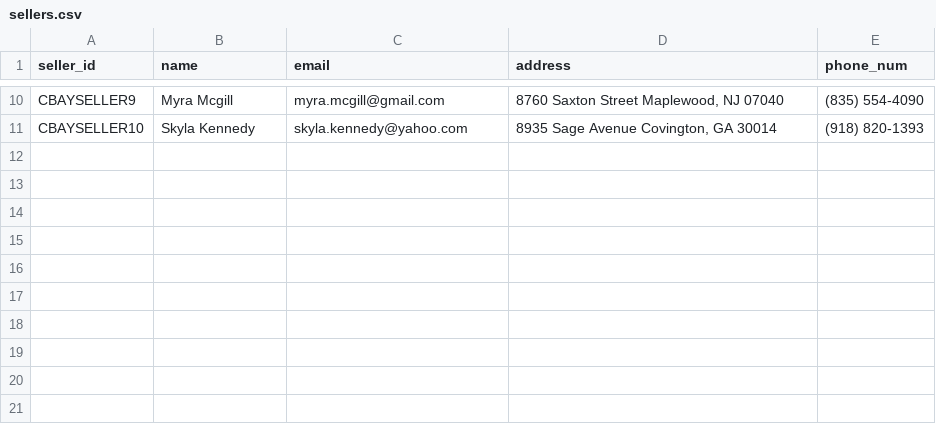
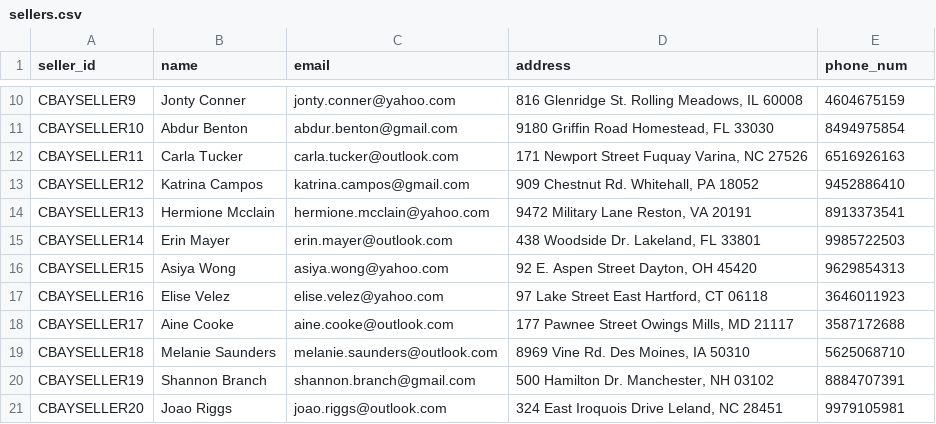
Before and after one commit to aniketbote/pds-ecommerce, a CSV file: final_data/sellers.csv, drawn as a sheet; only a part is shown, gaps mark what is left out; the diff covers the shown part only; the diff names each change by its address in the sheet, - before the commit and + after, or states it on an @@ line.

```diff
--- a/final_data/sellers.csv
+++ b/final_data/sellers.csv
-B10 (name): Myra Mcgill
+B10 (name): Jonty Conner
-C10 (email): myra.mcgill@gmail.com
+C10 (email): jonty.conner@yahoo.com
-D10 (address): 8760 Saxton Street Maplewood, NJ 07040
+D10 (address): 816 Glenridge St. Rolling Meadows, IL 60008
-E10 (phone_num): (835) 554-4090
+E10 (phone_num): 4604675159
-B11 (name): Skyla Kennedy
+B11 (name): Abdur Benton
-C11 (email): skyla.kennedy@yahoo.com
+C11 (email): abdur.benton@gmail.com
-D11 (address): 8935 Sage Avenue Covington, GA 30014
+D11 (address): 9180 Griffin Road Homestead, FL 33030
-E11 (phone_num): (918) 820-1393
+E11 (phone_num): 8494975854
+row 12: CBAYSELLER11 | Carla Tucker | carla.tucker@outlook.com | 171 Newport Street Fuquay Varina, NC 27526 | 6516926163
+row 13: CBAYSELLER12 | Katrina Campos | katrina.campos@gmail.com | 909 Chestnut Rd. Whitehall, PA 18052 | 9452886410
+row 14: CBAYSELLER13 | Hermione Mcclain | hermione.mcclain@yahoo.com | 9472 Military Lane Reston, VA 20191 | 8913373541
+row 15: CBAYSELLER14 | Erin Mayer | erin.mayer@outlook.com | 438 Woodside Dr. Lakeland, FL 33801 | 9985722503
+row 16: CBAYSELLER15 | Asiya Wong | asiya.wong@yahoo.com | 92 E. Aspen Street Dayton, OH 45420 | 9629854313
+row 17: CBAYSELLER16 | Elise Velez | elise.velez@yahoo.com | 97 Lake Street East Hartford, CT 06118 | 3646011923
+row 18: CBAYSELLER17 | Aine Cooke | aine.cooke@outlook.com | 177 Pawnee Street Owings Mills, MD 21117 | 3587172688
+row 19: CBAYSELLER18 | Melanie Saunders | melanie.saunders@outlook.com | 8969 Vine Rd. Des Moines, IA 50310 | 5625068710
+row 20: CBAYSELLER19 | Shannon Branch | shannon.branch@gmail.com | 500 Hamilton Dr. Manchester, NH 03102 | 8884707391
+row 21: CBAYSELLER20 | Joao Riggs | joao.riggs@outlook.com | 324 East Iroquois Drive Leland, NC 28451 | 9979105981
```
Also changed, not shown: 32 edited cells elsewhere in this file, final_data/coupons.csv, 4 other files.
